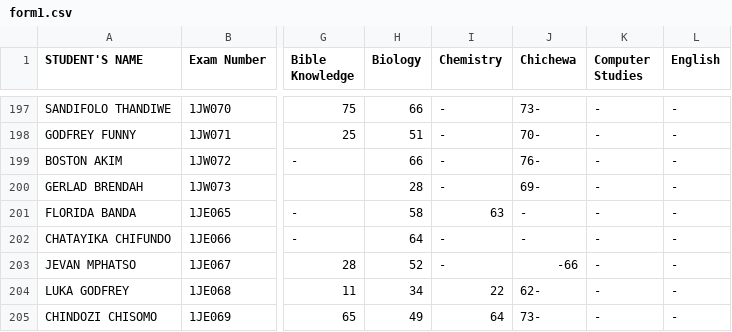
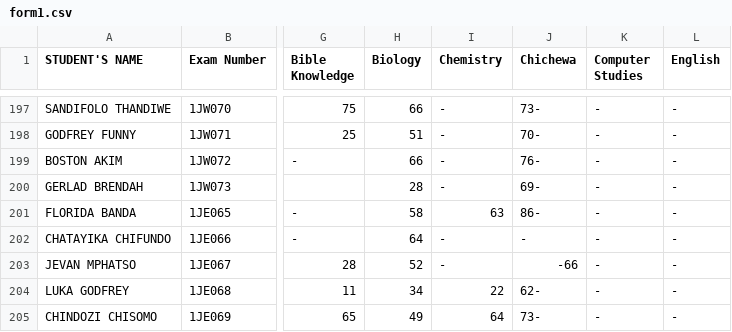
Before and after one commit to enitac/n, a CSV file: form1.csv, drawn as a sheet; only a part is shown, gaps mark what is left out; the diff names each change by its address in the sheet, - before the commit and + after, or states it on an @@ line.

Commit message:
Update: form1 - Chichewa (4/22/2026, 10:02:03 AM)

```diff
--- a/form1.csv
+++ b/form1.csv
-J201 (Chichewa): -
+J201 (Chichewa): 86-
```
